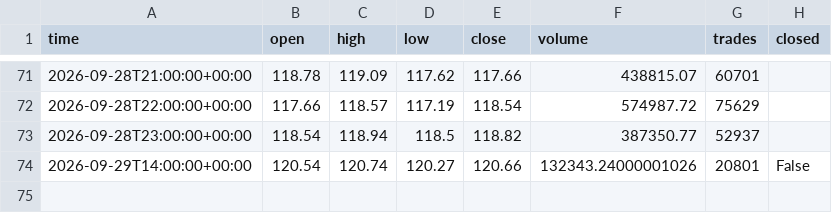
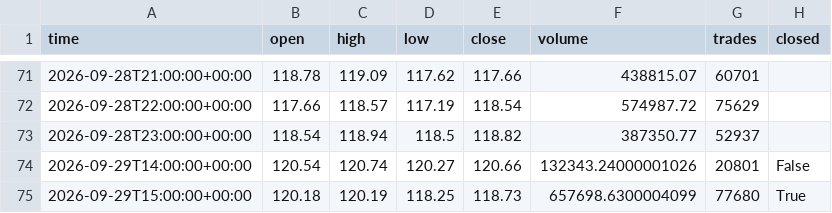
Before and after one commit to miaranarm/scalp_lab, a CSV file: results/live_candles_v4386.csv, drawn as a sheet; only a part is shown, gaps mark what is left out.

```diff
--- a/results/live_candles_v4386.csv
+++ b/results/live_candles_v4386.csv
@@ -74 +74,2 @@ time,open,high,low,close,volume,trades,closed
 2026-09-29T14:00:00+00:00,120.54,120.74,120.27,120.66,132343.24000001026,20801,False
+2026-09-29T15:00:00+00:00,120.18,120.19,118.25,118.73,657698.6300004099,77680,True
```
Also changed, not shown: 1 other file.
